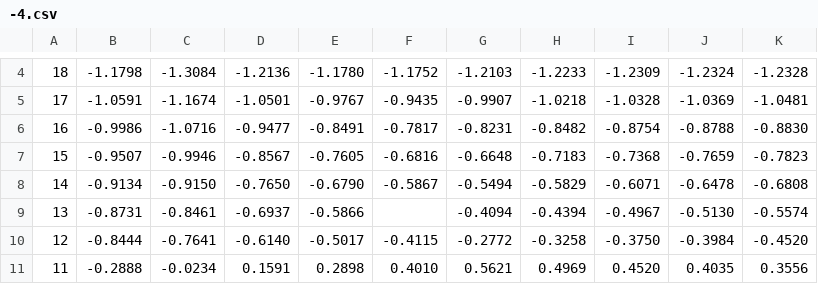
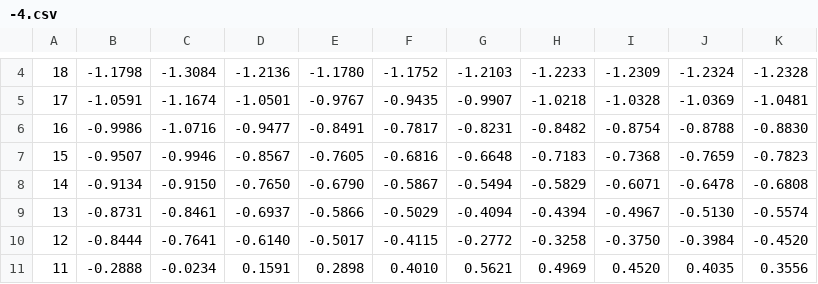
Before and after one commit to Lsnso/zetaV4, a CSV file: gen/results/double/-4.csv, drawn as a sheet; only a part is shown, gaps mark what is left out.

```diff
--- a/gen/results/double/-4.csv
+++ b/gen/results/double/-4.csv
@@ -8,3 +8,3 @@
 14,-0.9134,-0.9150,-0.7650,-0.6790,-0.5867,-0.5494,-0.5829,-0.6071,-0.6478,-0.6808
-13,-0.8731,-0.8461,-0.6937,-0.5866,,-0.4094,-0.4394,-0.4967,-0.5130,-0.5574
+13,-0.8731,-0.8461,-0.6937,-0.5866,-0.5029,-0.4094,-0.4394,-0.4967,-0.5130,-0.5574
 12,-0.8444,-0.7641,-0.6140,-0.5017,-0.4115,-0.2772,-0.3258,-0.3750,-0.3984,-0.4520
```
Also changed, not shown: gen/results/double/-1.csv, gen/results/double/-3.csv, 2 other files.
